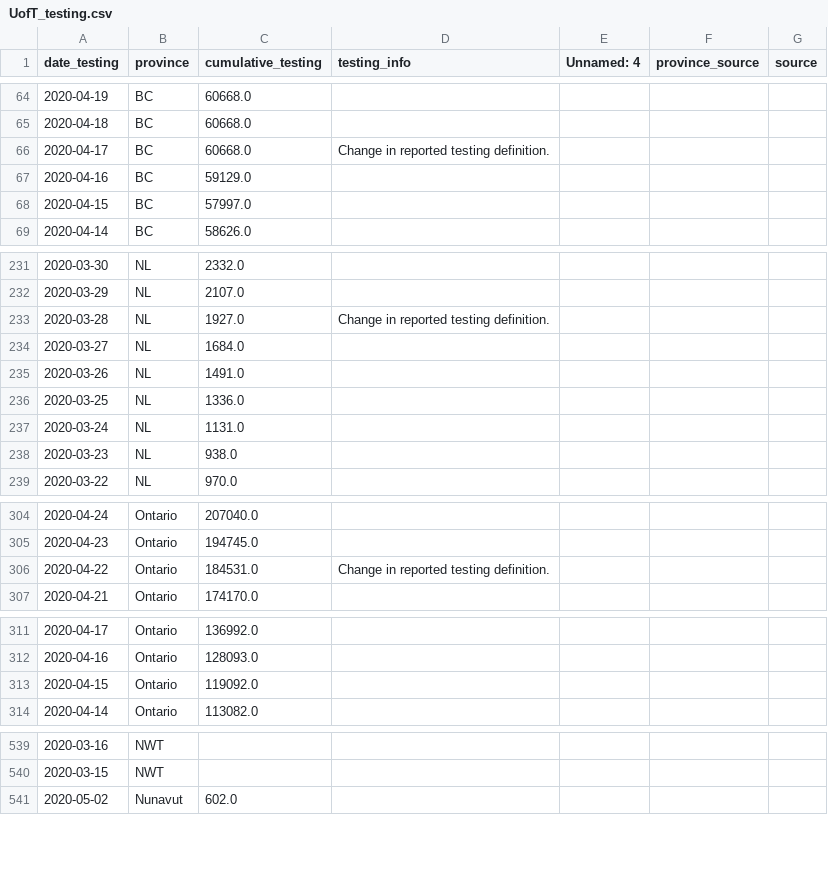
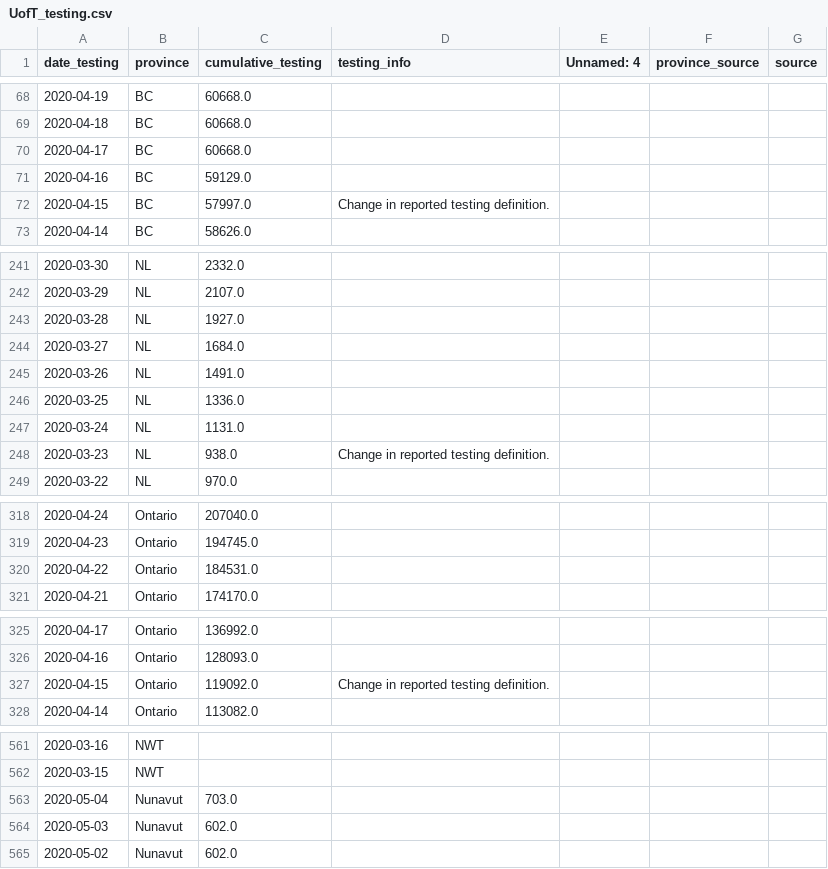
Before and after one commit to nickbent/covid-quebec-ontario, a CSV file: data/Canada/UofT_testing.csv, drawn as a sheet; only a part is shown, gaps mark what is left out; the diff covers the shown part only.

```diff
--- a/data/Canada/UofT_testing.csv
+++ b/data/Canada/UofT_testing.csv
@@ -65,5 +69,5 @@ date_testing,province,cumulative_testing,testing_info,Unnamed: 4,province_source
 2020-04-18,BC,60668.0,,,,
-2020-04-17,BC,60668.0,Change in reported testing definition.,,,
+2020-04-17,BC,60668.0,,,,
 2020-04-16,BC,59129.0,,,,
-2020-04-15,BC,57997.0,,,,
+2020-04-15,BC,57997.0,Change in reported testing definition.,,,
 2020-04-14,BC,58626.0,,,,
@@ -232,3 +242,3 @@ date_testing,province,cumulative_testing,testing_info,Unnamed: 4,province_source
 2020-03-29,NL,2107.0,,,,
-2020-03-28,NL,1927.0,Change in reported testing definition.,,,
+2020-03-28,NL,1927.0,,,,
 2020-03-27,NL,1684.0,,,,
@@ -237,3 +247,3 @@ date_testing,province,cumulative_testing,testing_info,Unnamed: 4,province_source
 2020-03-24,NL,1131.0,,,,
-2020-03-23,NL,938.0,,,,
+2020-03-23,NL,938.0,Change in reported testing definition.,,,
 2020-03-22,NL,970.0,,,,
@@ -305,3 +319,3 @@ date_testing,province,cumulative_testing,testing_info,Unnamed: 4,province_source
 2020-04-23,Ontario,194745.0,,,,
-2020-04-22,Ontario,184531.0,Change in reported testing definition.,,,
+2020-04-22,Ontario,184531.0,,,,
 2020-04-21,Ontario,174170.0,,,,
@@ -312,3 +326,3 @@ date_testing,province,cumulative_testing,testing_info,Unnamed: 4,province_source
 2020-04-16,Ontario,128093.0,,,,
-2020-04-15,Ontario,119092.0,,,,
+2020-04-15,Ontario,119092.0,Change in reported testing definition.,,,
 2020-04-14,Ontario,113082.0,,,,
@@ -540,2 +562,4 @@ date_testing,province,cumulative_testing,testing_info,Unnamed: 4,province_source
 2020-03-15,NWT,,,,,
+2020-05-04,Nunavut,703.0,,,,
+2020-05-03,Nunavut,602.0,,,,
 2020-05-02,Nunavut,602.0,,,,
```
Also changed, not shown: 24 added rows and 32 edited cells elsewhere in this file, data/Canada/GC.csv, data/Canada/JHU_cases.csv, 24 other files.
